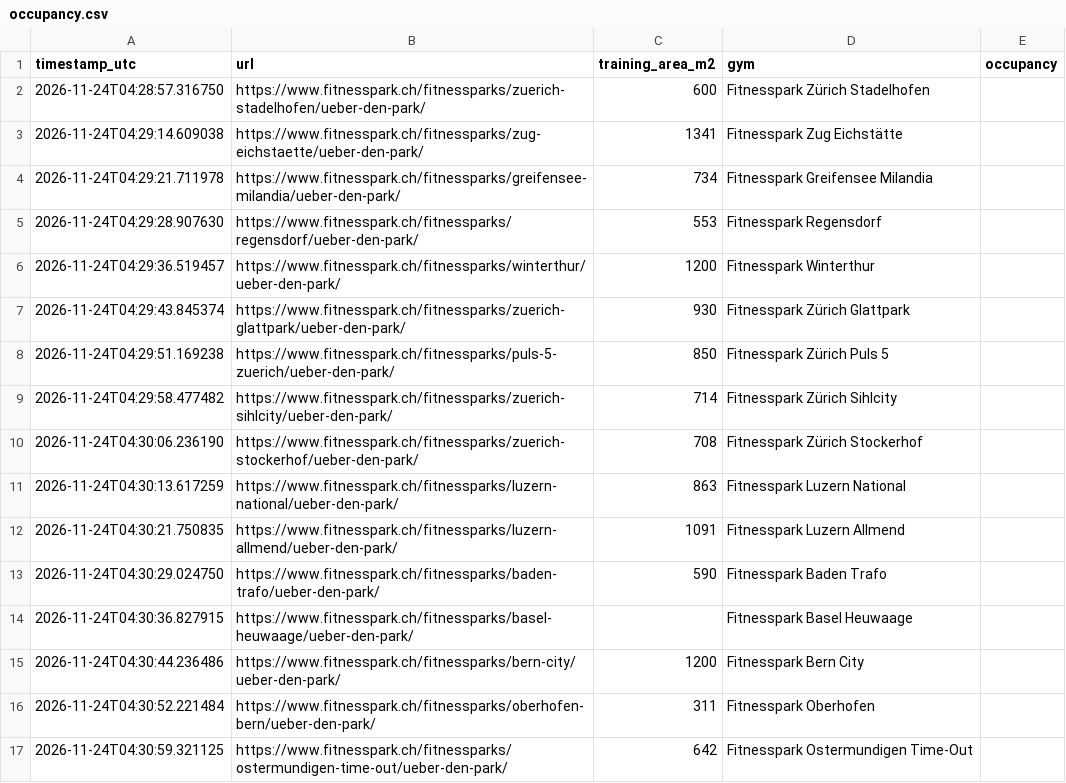
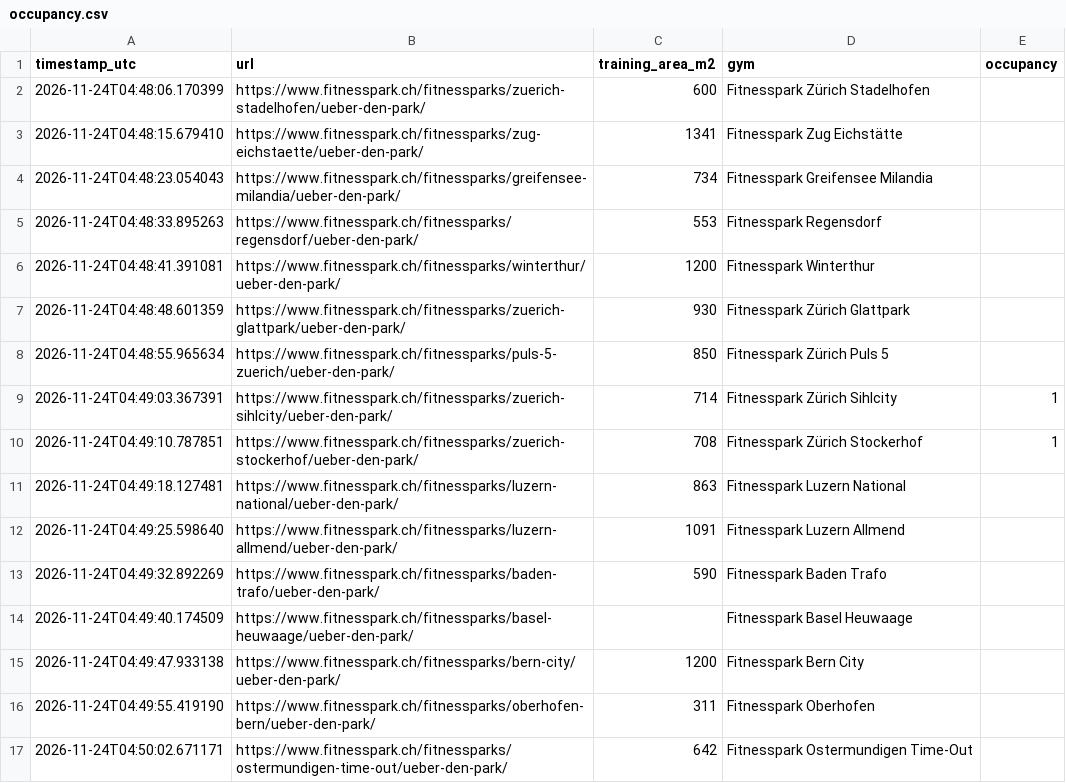
Before and after one commit to metaodi/gym-occupancy, a CSV file: occupancy.csv, drawn as a sheet.

```diff
--- a/occupancy.csv
+++ b/occupancy.csv
@@ -1,17 +1,17 @@
 "timestamp_utc","url","training_area_m2","gym","occupancy"
-"2026-11-24T04:28:57.316750","https://www.fitnesspark.ch/fitnessparks/zuerich-stadelhofen/ueber-den-park/",600,"Fitnesspark Zürich Stadelhofen",""
-"2026-11-24T04:29:14.609038","https://www.fitnesspark.ch/fitnessparks/zug-eichstaette/ueber-den-park/",1341,"Fitnesspark Zug Eichstätte",""
-"2026-11-24T04:29:21.711978","https://www.fitnesspark.ch/fitnessparks/greifensee-milandia/ueber-den-park/",734,"Fitnesspark Greifensee Milandia",""
-"2026-11-24T04:29:28.907630","https://www.fitnesspark.ch/fitnessparks/regensdorf/ueber-den-park/",553,"Fitnesspark Regensdorf",""
-"2026-11-24T04:29:36.519457","https://www.fitnesspark.ch/fitnessparks/winterthur/ueber-den-park/",1200,"Fitnesspark Winterthur",""
-"2026-11-24T04:29:43.845374","https://www.fitnesspark.ch/fitnessparks/zuerich-glattpark/ueber-den-park/",930,"Fitnesspark Zürich Glattpark",""
-"2026-11-24T04:29:51.169238","https://www.fitnesspark.ch/fitnessparks/puls-5-zuerich/ueber-den-park/",850,"Fitnesspark Zürich Puls 5",""
-"2026-11-24T04:29:58.477482","https://www.fitnesspark.ch/fitnessparks/zuerich-sihlcity/ueber-den-park/",714,"Fitnesspark Zürich Sihlcity",""
-"2026-11-24T04:30:06.236190","https://www.fitnesspark.ch/fitnessparks/zuerich-stockerhof/ueber-den-park/",708,"Fitnesspark Zürich Stockerhof",""
-"2026-11-24T04:30:13.617259","https://www.fitnesspark.ch/fitnessparks/luzern-national/ueber-den-park/",863,"Fitnesspark Luzern National",""
-"2026-11-24T04:30:21.750835","https://www.fitnesspark.ch/fitnessparks/luzern-allmend/ueber-den-park/",1091,"Fitnesspark Luzern Allmend",""
-"2026-11-24T04:30:29.024750","https://www.fitnesspark.ch/fitnessparks/baden-trafo/ueber-den-park/",590,"Fitnesspark Baden Trafo",""
-"2026-11-24T04:30:36.827915","https://www.fitnesspark.ch/fitnessparks/basel-heuwaage/ueber-den-park/","","Fitnesspark Basel Heuwaage",""
-"2026-11-24T04:30:44.236486","https://www.fitnesspark.ch/fitnessparks/bern-city/ueber-den-park/",1200,"Fitnesspark Bern City",""
-"2026-11-24T04:30:52.221484","https://www.fitnesspark.ch/fitnessparks/oberhofen-bern/ueber-den-park/",311,"Fitnesspark Oberhofen",""
-"2026-11-24T04:30:59.321125","https://www.fitnesspark.ch/fitnessparks/ostermundigen-time-out/ueber-den-park/",642,"Fitnesspark Ostermundigen Time-Out",""
+"2026-11-24T04:48:06.170399","https://www.fitnesspark.ch/fitnessparks/zuerich-stadelhofen/ueber-den-park/",600,"Fitnesspark Zürich Stadelhofen",""
+"2026-11-24T04:48:15.679410","https://www.fitnesspark.ch/fitnessparks/zug-eichstaette/ueber-den-park/",1341,"Fitnesspark Zug Eichstätte",""
+"2026-11-24T04:48:23.054043","https://www.fitnesspark.ch/fitnessparks/greifensee-milandia/ueber-den-park/",734,"Fitnesspark Greifensee Milandia",""
+"2026-11-24T04:48:33.895263","https://www.fitnesspark.ch/fitnessparks/regensdorf/ueber-den-park/",553,"Fitnesspark Regensdorf",""
+"2026-11-24T04:48:41.391081","https://www.fitnesspark.ch/fitnessparks/winterthur/ueber-den-park/",1200,"Fitnesspark Winterthur",""
+"2026-11-24T04:48:48.601359","https://www.fitnesspark.ch/fitnessparks/zuerich-glattpark/ueber-den-park/",930,"Fitnesspark Zürich Glattpark",""
+"2026-11-24T04:48:55.965634","https://www.fitnesspark.ch/fitnessparks/puls-5-zuerich/ueber-den-park/",850,"Fitnesspark Zürich Puls 5",""
+"2026-11-24T04:49:03.367391","https://www.fitnesspark.ch/fitnessparks/zuerich-sihlcity/ueber-den-park/",714,"Fitnesspark Zürich Sihlcity",1
+"2026-11-24T04:49:10.787851","https://www.fitnesspark.ch/fitnessparks/zuerich-stockerhof/ueber-den-park/",708,"Fitnesspark Zürich Stockerhof",1
+"2026-11-24T04:49:18.127481","https://www.fitnesspark.ch/fitnessparks/luzern-national/ueber-den-park/",863,"Fitnesspark Luzern National",""
+"2026-11-24T04:49:25.598640","https://www.fitnesspark.ch/fitnessparks/luzern-allmend/ueber-den-park/",1091,"Fitnesspark Luzern Allmend",""
+"2026-11-24T04:49:32.892269","https://www.fitnesspark.ch/fitnessparks/baden-trafo/ueber-den-park/",590,"Fitnesspark Baden Trafo",""
+"2026-11-24T04:49:40.174509","https://www.fitnesspark.ch/fitnessparks/basel-heuwaage/ueber-den-park/","","Fitnesspark Basel Heuwaage",""
+"2026-11-24T04:49:47.933138","https://www.fitnesspark.ch/fitnessparks/bern-city/ueber-den-park/",1200,"Fitnesspark Bern City",""
+"2026-11-24T04:49:55.419190","https://www.fitnesspark.ch/fitnessparks/oberhofen-bern/ueber-den-park/",311,"Fitnesspark Oberhofen",""
+"2026-11-24T04:50:02.671171","https://www.fitnesspark.ch/fitnessparks/ostermundigen-time-out/ueber-den-park/",642,"Fitnesspark Ostermundigen Time-Out",""
```
